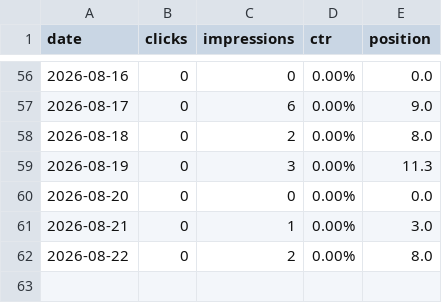
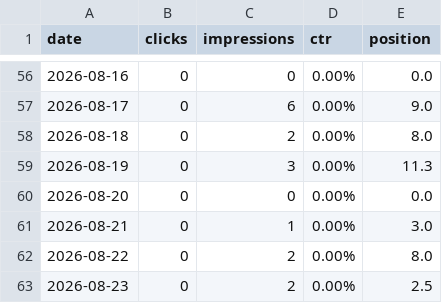
Before and after one commit to easylive1989/lorescape, a CSV file: data/metrics/gsc.csv, drawn as a sheet; only a part is shown, gaps mark what is left out.

```diff
--- a/data/metrics/gsc.csv
+++ b/data/metrics/gsc.csv
@@ -62 +62,2 @@ date,clicks,impressions,ctr,position
 2026-08-22,0,2,0.00%,8.0
+2026-08-23,0,2,0.00%,2.5
```
Also changed, not shown: data/metrics/ig.csv, data/metrics/ig_posts.csv, 4 other files.
